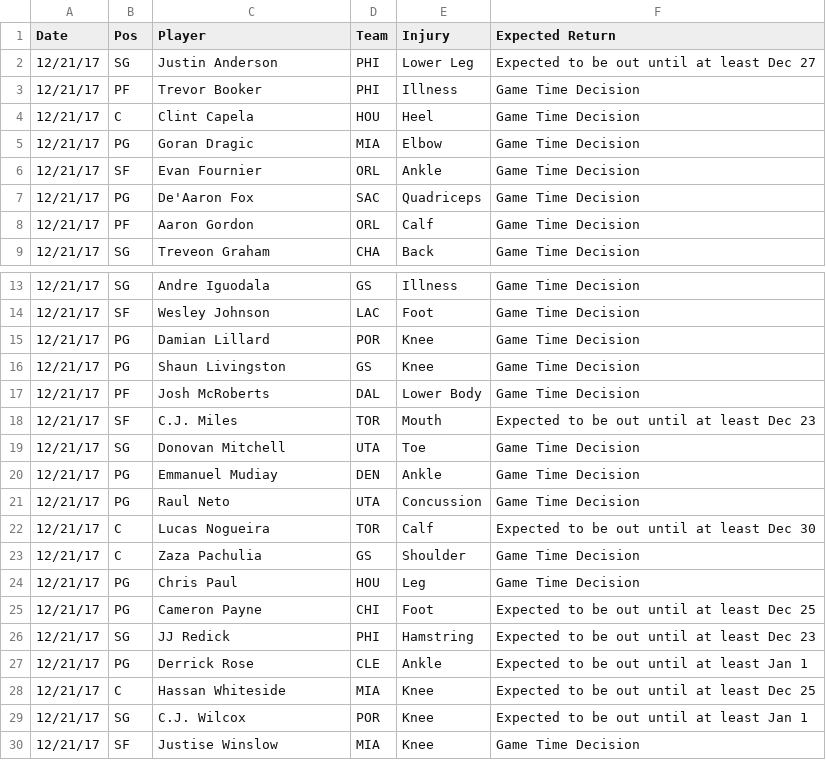
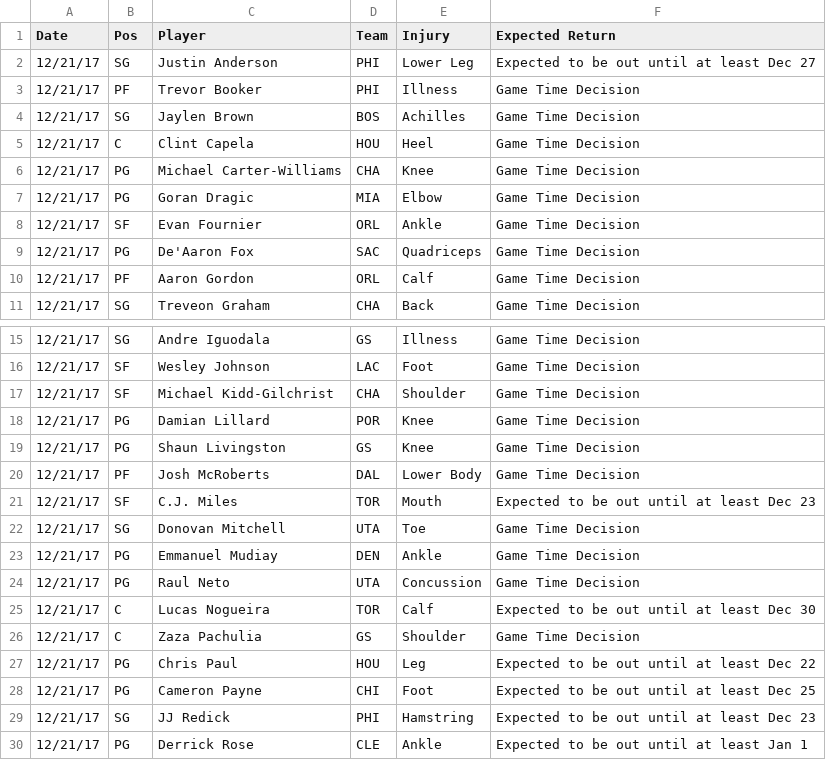
Before and after one commit to RyanOhara/SAM, a CSV file: injury_updates.csv, drawn as a sheet; only a part is shown, gaps mark what is left out; the shorter side is filled out with more unchanged rows.

Commit message:
todays projections, team and player updates

```diff
--- a/injury_updates.csv
+++ b/injury_updates.csv
@@ -3,3 +3,5 @@ Date,Pos,Player,Team,Injury,Expected Return
 12/21/17,PF,Trevor Booker,PHI,Illness,Game Time Decision
+12/21/17,SG,Jaylen Brown,BOS,Achilles,Game Time Decision
 12/21/17,C,Clint Capela,HOU,Heel,Game Time Decision
+12/21/17,PG,Michael Carter-Williams,CHA,Knee,Game Time Decision
 12/21/17,PG,Goran Dragic,MIA,Elbow,Game Time Decision
@@ -14,2 +16,3 @@ Date,Pos,Player,Team,Injury,Expected Return
 12/21/17,SF,Wesley Johnson,LAC,Foot,Game Time Decision
+12/21/17,SF,Michael Kidd-Gilchrist,CHA,Shoulder,Game Time Decision
 12/21/17,PG,Damian Lillard,POR,Knee,Game Time Decision
@@ -23,3 +26,3 @@ Date,Pos,Player,Team,Injury,Expected Return
 12/21/17,C,Zaza Pachulia,GS,Shoulder,Game Time Decision
-12/21/17,PG,Chris Paul,HOU,Leg,Game Time Decision
+12/21/17,PG,Chris Paul,HOU,Leg,Expected to be out until at least Dec 22
 12/21/17,PG,Cameron Payne,CHI,Foot,Expected to be out until at least Dec 25
```
Also changed, not shown: player_updates.csv, todays_projections.csv.
